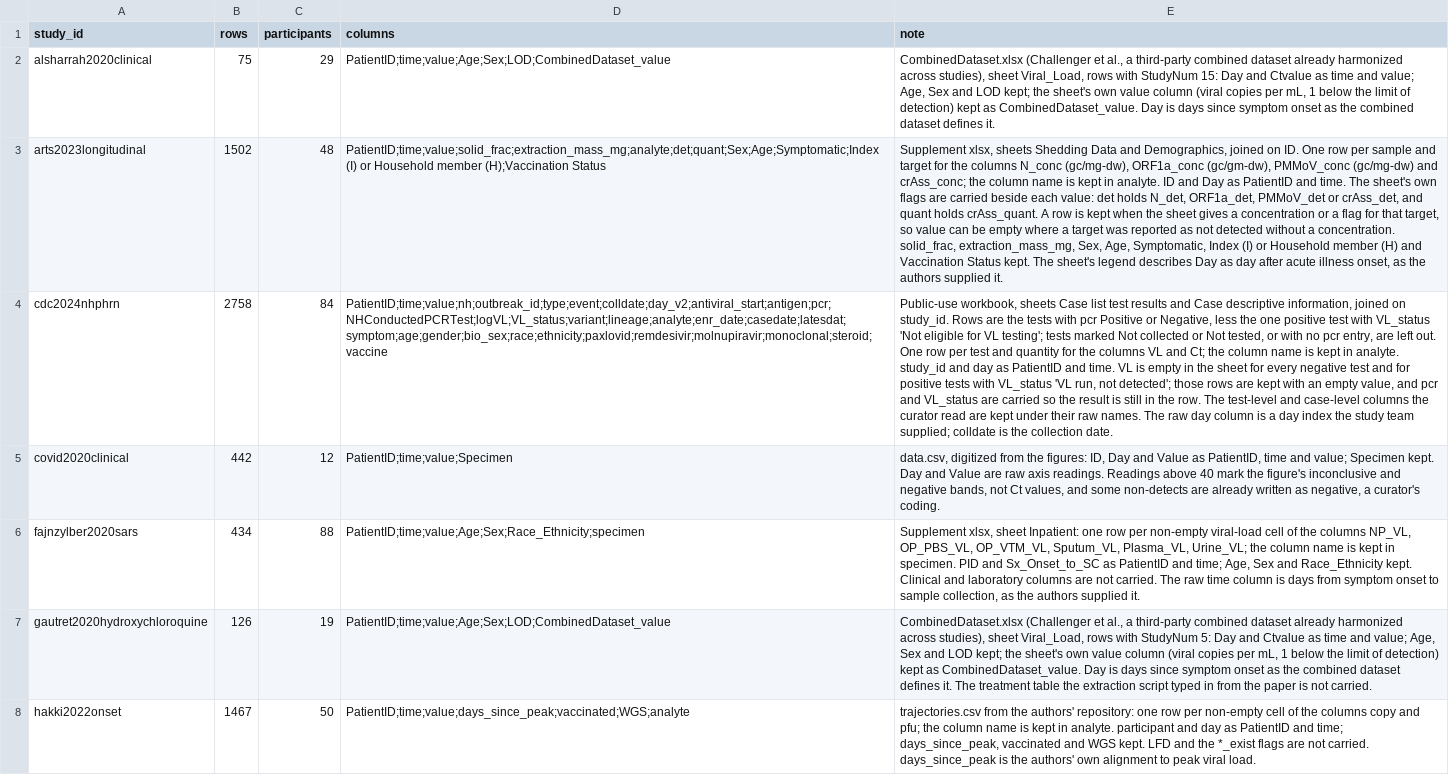
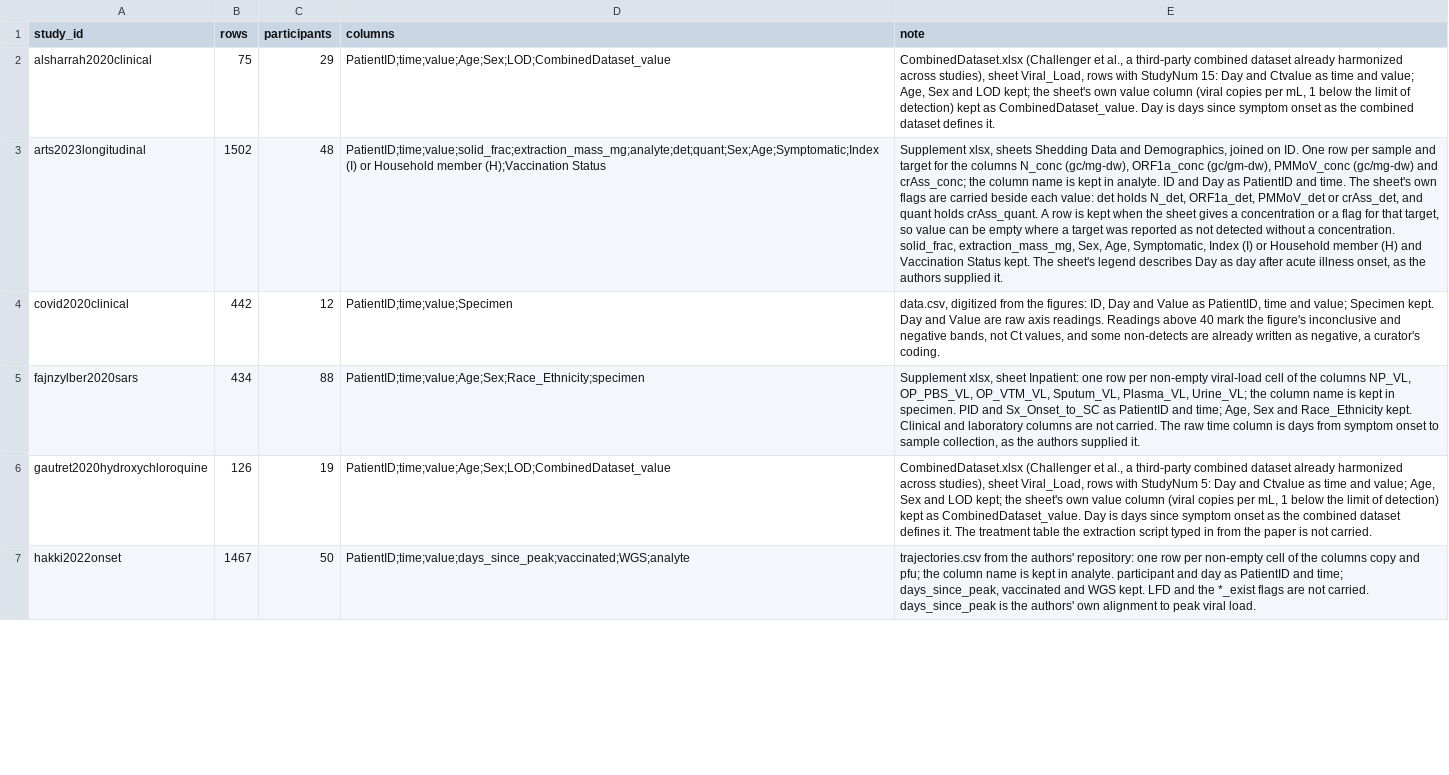
Before and after one commit to shedding-hub/shedding-hub, a CSV file: benchmark/manual_inputs/NOTES.csv, drawn as a sheet; only a part is shown; the diff covers the shown part only; the diff names each change by its address in the sheet, - before the commit and + after, or states it on an @@ line.

```diff
--- a/benchmark/manual_inputs/NOTES.csv
+++ b/benchmark/manual_inputs/NOTES.csv
-row 4: cdc2024nhphrn | 2758 | 84 | PatientID;time;value;nh;outbreak_id;type;event;colldate;day_v2;antiviral_start;antigen;pcr;NHConductedPCRTest;logVL;VL_status;variant;lineage;analyte;enr_date;casedate;latesdat;symptom;age;gender;bio_sex;race;ethnicity;paxlovid;remdesivir;molnupiravir;monoclonal;steroid;vaccine | Public-use workbook, sheets Case list test results and Case descriptive information, joined on study_id. Rows are the tests with pcr Positive or Negative, less the one positive test with VL_status 'Not eligible for VL testing'; tests marked Not collected or Not tested, or with no pcr entry, are left out. One row per test and quantity for the columns VL and Ct; the column name is kept in analyte. study_id and day as PatientID and time. VL is empty in the sheet for every negative test and for positive tests with VL_status 'VL run, not detected'; those rows are kept with an empty value, and pcr and VL_status are carried so the result is still in the row. The test-level and case-level columns the curator read are kept under their raw names. The raw day column is a day index the study team supplied; colldate is the collection date.
```
Also changed, not shown: 2 edited cells elsewhere in this file, benchmark/manifest.csv, benchmark/manual_inputs/han2020sequential.csv, 6 other files.
